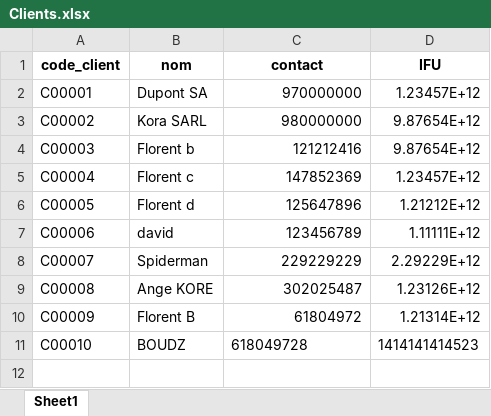
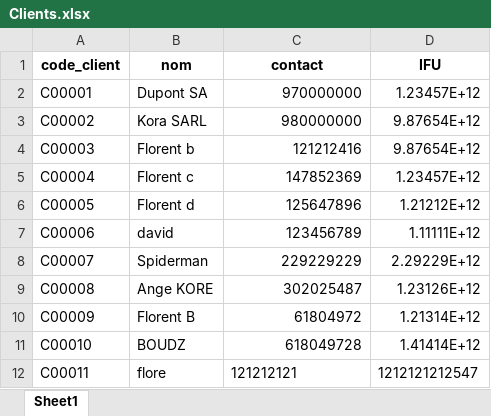
Before and after one commit to bouabre225/Application-Console-de-Facturation-et-Statistiques-de-Ventes, an Excel workbook: data/Clients.xlsx, sheet Sheet1, drawn as a sheet; values as stored, in another font and other column widths than the file's, no borders; the diff names each change by its address in the sheet, - before the commit and + after, or states it on an @@ line.

```diff
--- a/data/Clients.xlsx (sheet Sheet1)
+++ b/data/Clients.xlsx (sheet Sheet1)
-C11 alignment: left
+C11 alignment: right
-D11 (IFU): 1414141414523
+D11 (IFU): 1.41414E+12
+row 12: C00011 | flore | 121212121 | 1212121212547
```
Also changed, not shown: 1 other file.
